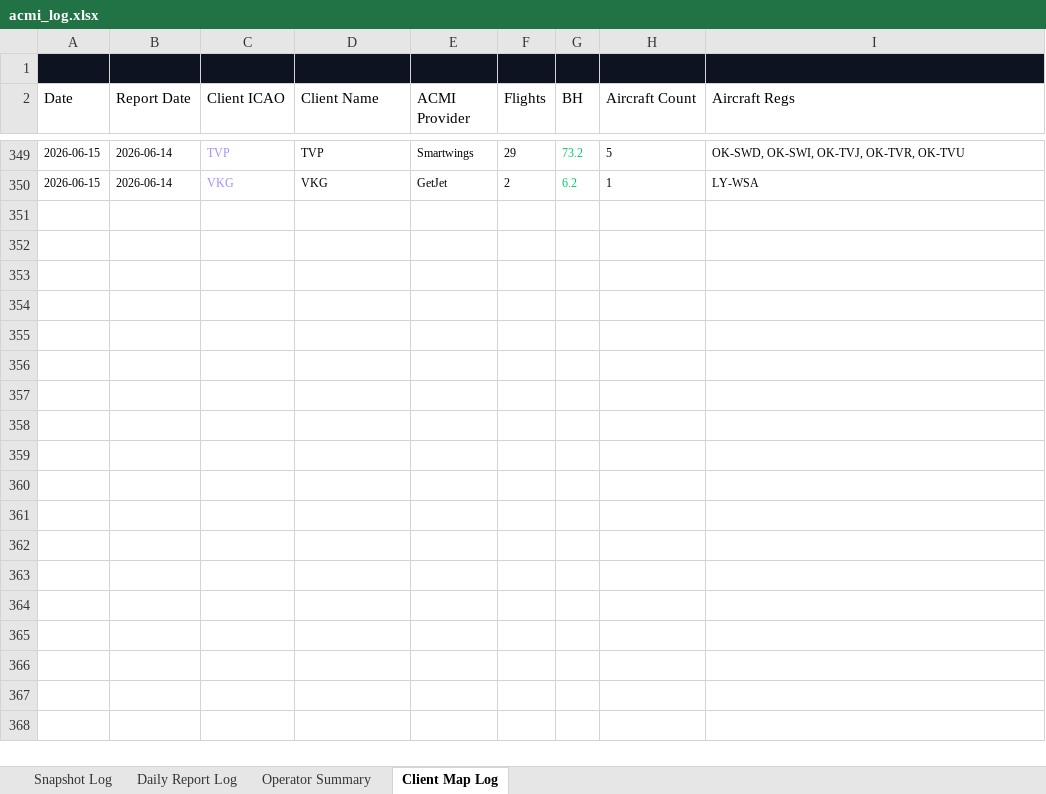
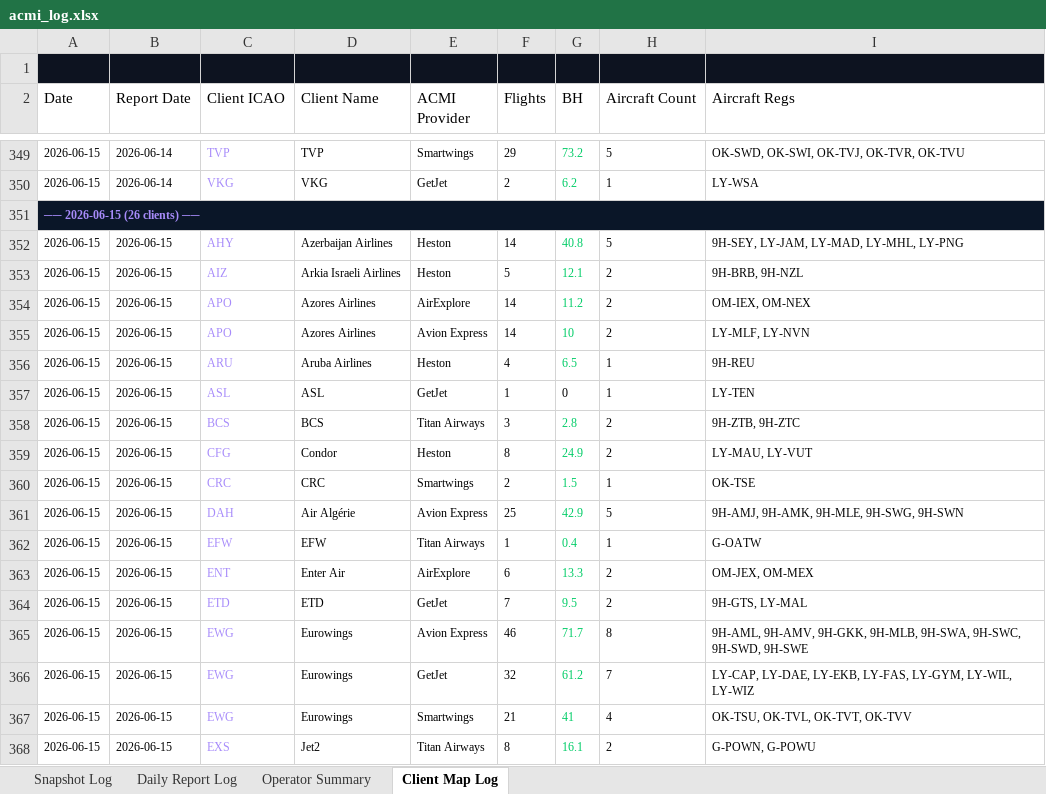
Before and after one commit to juliuskvx/acmi-tracker, an Excel workbook: data/acmi_log.xlsx, sheet Client Map Log, drawn as a sheet; only a part is shown, gaps mark what is left out; values as stored, in another font and other column widths than the file's, no borders; the diff covers the shown part only; the diff names each change by its address in the sheet, - before the commit and + after, or states it on an @@ line.

```diff
--- a/data/acmi_log.xlsx (sheet Client Map Log)
+++ b/data/acmi_log.xlsx (sheet Client Map Log)
+row 351: ── 2026-06-15 (26 clients) ──
+row 352: 2026-06-15 | 2026-06-15 | AHY | Azerbaijan Airlines | Heston | 14 | 40.8 | 5 | 9H-SEY, LY-JAM, LY-MAD, LY-MHL, LY-PNG
+row 353: 2026-06-15 | 2026-06-15 | AIZ | Arkia Israeli Airlines | Heston | 5 | 12.1 | 2 | 9H-BRB, 9H-NZL
+row 354: 2026-06-15 | 2026-06-15 | APO | Azores Airlines | AirExplore | 14 | 11.2 | 2 | OM-IEX, OM-NEX
+row 355: 2026-06-15 | 2026-06-15 | APO | Azores Airlines | Avion Express | 14 | 10 | 2 | LY-MLF, LY-NVN
+row 356: 2026-06-15 | 2026-06-15 | ARU | Aruba Airlines | Heston | 4 | 6.5 | 1 | 9H-REU
+row 357: 2026-06-15 | 2026-06-15 | ASL | ASL | GetJet | 1 | 0 | 1 | LY-TEN
+row 358: 2026-06-15 | 2026-06-15 | BCS | BCS | Titan Airways | 3 | 2.8 | 2 | 9H-ZTB, 9H-ZTC
+row 359: 2026-06-15 | 2026-06-15 | CFG | Condor | Heston | 8 | 24.9 | 2 | LY-MAU, LY-VUT
+row 360: 2026-06-15 | 2026-06-15 | CRC | CRC | Smartwings | 2 | 1.5 | 1 | OK-TSE
+row 361: 2026-06-15 | 2026-06-15 | DAH | Air Algérie | Avion Express | 25 | 42.9 | 5 | 9H-AMJ, 9H-AMK, 9H-MLE, 9H-SWG, 9H-SWN
+row 362: 2026-06-15 | 2026-06-15 | EFW | EFW | Titan Airways | 1 | 0.4 | 1 | G-OATW
+row 363: 2026-06-15 | 2026-06-15 | ENT | Enter Air | AirExplore | 6 | 13.3 | 2 | OM-JEX, OM-MEX
+row 364: 2026-06-15 | 2026-06-15 | ETD | ETD | GetJet | 7 | 9.5 | 2 | 9H-GTS, LY-MAL
+row 365: 2026-06-15 | 2026-06-15 | EWG | Eurowings | Avion Express | 46 | 71.7 | 8 | 9H-AML, 9H-AMV, 9H-GKK, 9H-MLB, 9H-SWA, 9H-SWC, 9H-SWD, 9H-SWE
+row 366: 2026-06-15 | 2026-06-15 | EWG | Eurowings | GetJet | 32 | 61.2 | 7 | LY-CAP, LY-DAE, LY-EKB, LY-FAS, LY-GYM, LY-WIL, LY-WIZ
+row 367: 2026-06-15 | 2026-06-15 | EWG | Eurowings | Smartwings | 21 | 41 | 4 | OK-TSU, OK-TVL, OK-TVT, OK-TVV
+row 368: 2026-06-15 | 2026-06-15 | EXS | Jet2 | Titan Airways | 8 | 16.1 | 2 | G-POWN, G-POWU
```
Also changed, not shown: 13 added rows elsewhere in this sheet, sheet Snapshot Log, sheet Daily Report Log, sheet Operator Summary, 2 other files.
